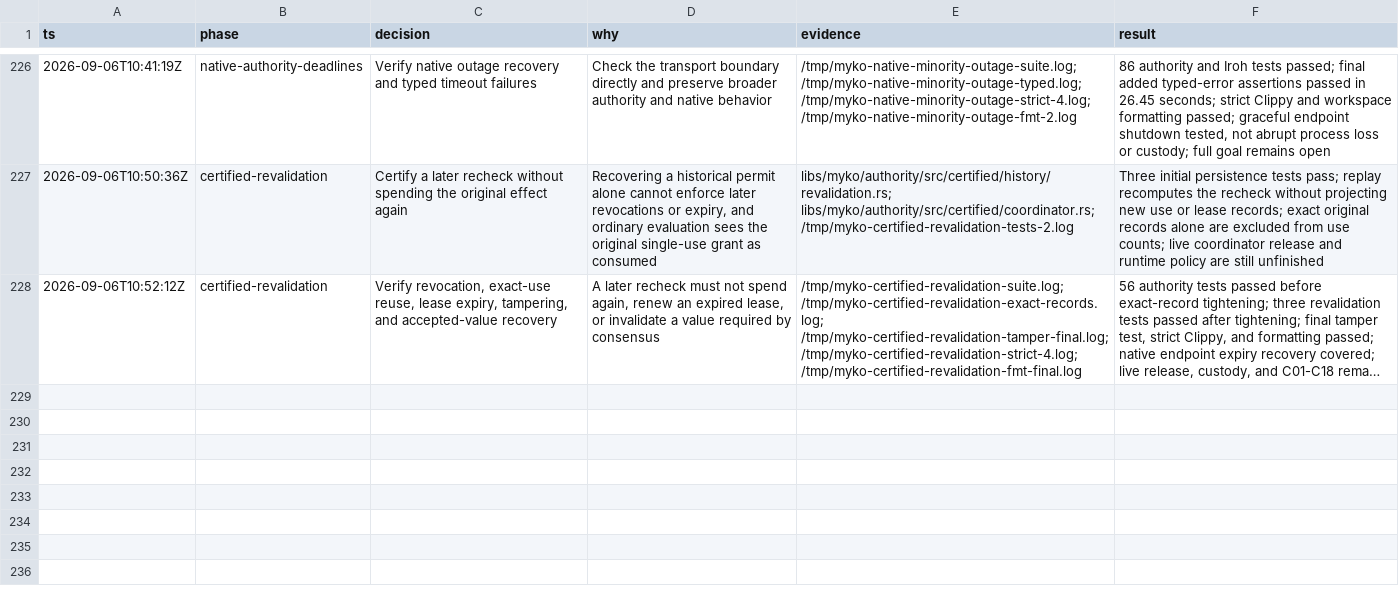
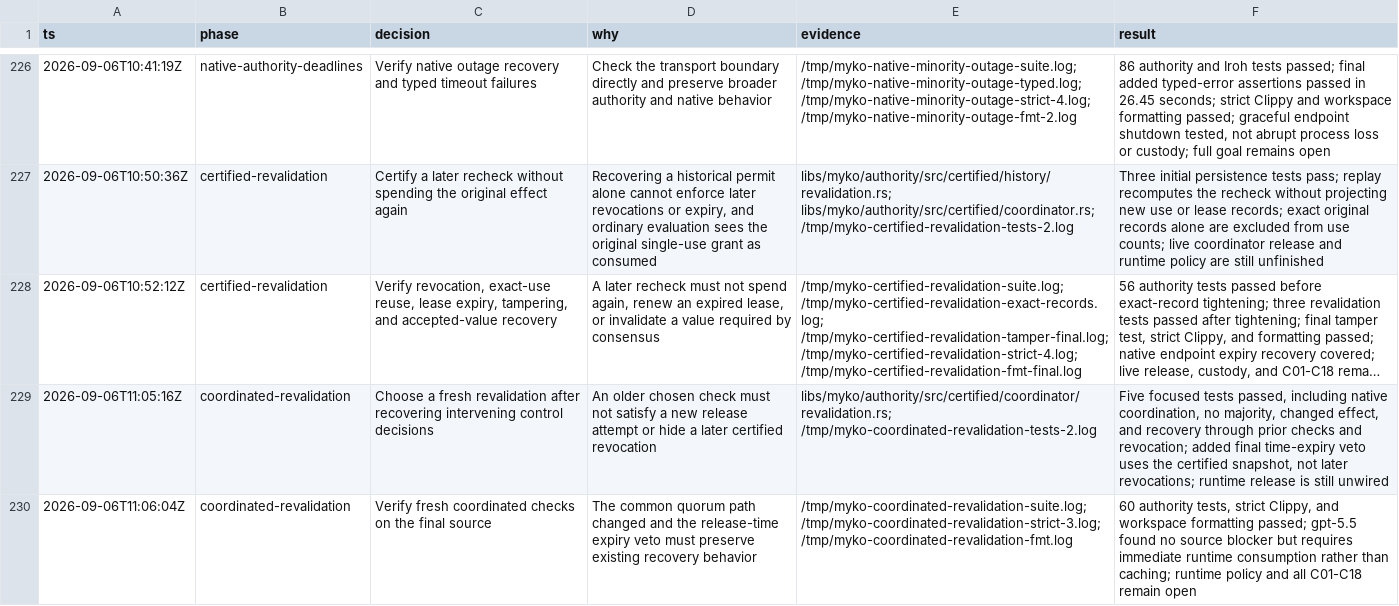
Before and after one commit to ignition-is-go/myko, a TSV file: docs/scope-continuity-decisions.tsv, drawn as a sheet; only a part is shown, gaps mark what is left out; long unchanged cells end in …; the diff names each change by its address in the sheet, - before the commit and + after, or states it on an @@ line.

Commit message:
feat(authority): coordinate fresh effect revalidation

```diff
--- a/docs/scope-continuity-decisions.tsv
+++ b/docs/scope-continuity-decisions.tsv
+row 229: 2026-09-06T11:05:16Z | coordinated-revalidation | Choose a fresh revalidation after recovering intervening control decisions | An older chosen check must not satisfy a new release attempt or hide a later certified revocation | libs/myko/authority/src/certified/coordinator/revalidation.rs; /tmp/myko-coordinated-revalidation-tests-2.log | Five focused tests passed, including native coordination, no majority, changed effect, and recovery through prior checks and revocation; added final time-expiry veto uses the certified snapshot, not later revocations; runtime release is still unwired
+row 230: 2026-09-06T11:06:04Z | coordinated-revalidation | Verify fresh coordinated checks on the final source | The common quorum path changed and the release-time expiry veto must preserve existing recovery behavior | /tmp/myko-coordinated-revalidation-suite.log; /tmp/myko-coordinated-revalidation-strict-3.log; /tmp/myko-coordinated-revalidation-fmt.log | 60 authority tests, strict Clippy, and workspace formatting passed; gpt-5.5 found no source blocker but requires immediate runtime consumption rather than caching; runtime policy and all C01-C18 remain open
```
Also changed, not shown: 5 other files.
